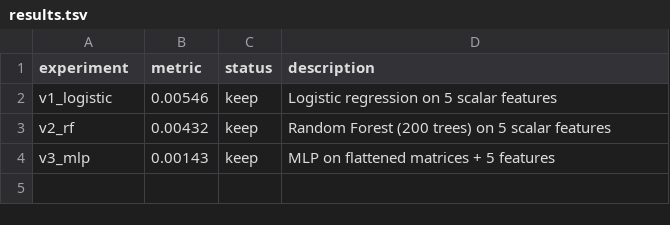
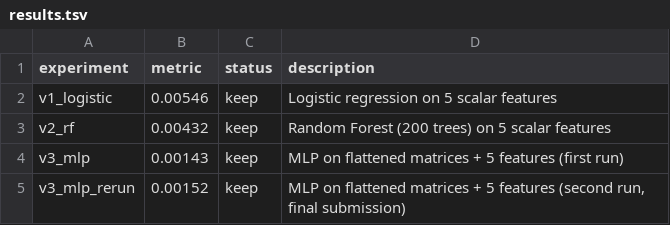
Before and after one commit to vvsotnikov/astro-bench, a TSV file: submissions/gamma-haiku-19mar/results.tsv, drawn as a sheet.

Commit message:
Final submission: v3 MLP achieves 1.52e-03 (hadron survival @ 75% gamma eff)

```diff
--- a/submissions/gamma-haiku-19mar/results.tsv
+++ b/submissions/gamma-haiku-19mar/results.tsv
@@ -3,2 +3,3 @@ v1_logistic	0.00546	keep	Logistic regression on 5 scalar features
 v2_rf	0.00432	keep	Random Forest (200 trees) on 5 scalar features
-v3_mlp	0.00143	keep	MLP on flattened matrices + 5 features
+v3_mlp	0.00143	keep	MLP on flattened matrices + 5 features (first run)
+v3_mlp_rerun	0.00152	keep	MLP on flattened matrices + 5 features (second run, final submission)
```
Also changed, not shown: 3 other files.
